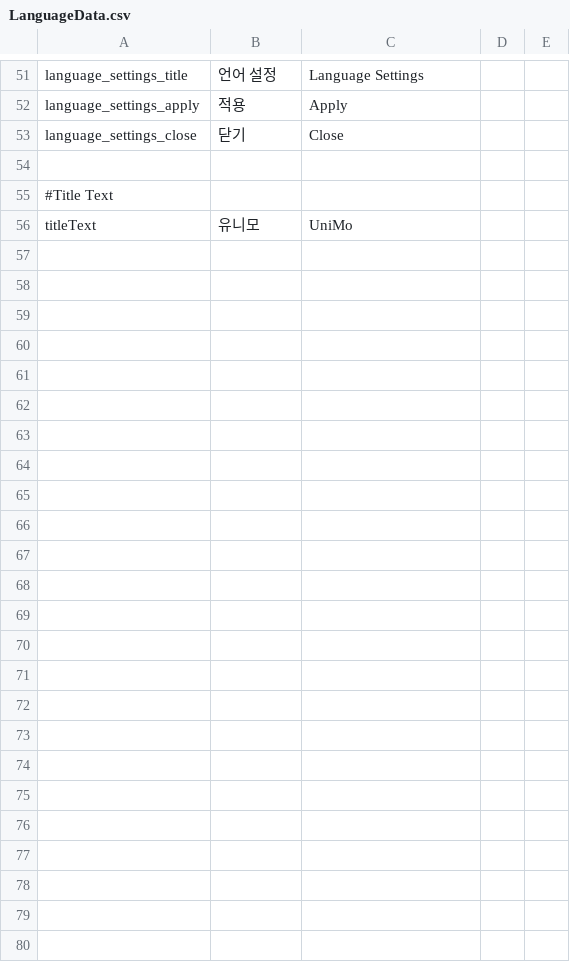
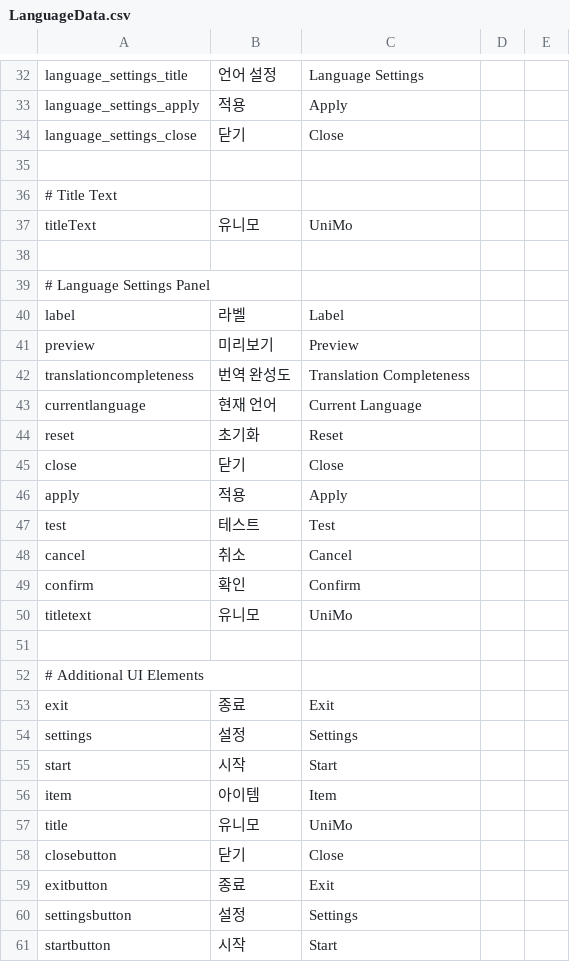
Before and after one commit to CGRJ2/UniMo-GardenOfStars, a CSV file: Assets/000WorkSpaces/KYS/Scripts/UI/Localization/LanguageData.csv, drawn as a sheet; only a part is shown, gaps mark what is left out; the diff covers the shown part only.

Commit message:
[Feat] 다국어 지원 시스템 구현 및 테스트
- LanguageData의 1 행의 Key 값을 가지고 설정된 언어에 맞게 2,3 행의 Korean, English로 Text를 변경해주는 시스템.

```diff
--- a/Assets/000WorkSpaces/KYS/Scripts/UI/Localization/LanguageData.csv
+++ b/Assets/000WorkSpaces/KYS/Scripts/UI/Localization/LanguageData.csv
@@ -55 +36 @@ language_settings_close,닫기,Close,,
-#Title Text,,,,
+# Title Text,,
@@ -56,0 +38,24 @@ titleText,유니모,UniMo,,
+,,
+# Language Settings Panel,,
+label,라벨,Label
+preview,미리보기,Preview
+translationcompleteness,번역 완성도,Translation Completeness
+currentlanguage,현재 언어,Current Language
+reset,초기화,Reset
+close,닫기,Close
+apply,적용,Apply
+test,테스트,Test
+cancel,취소,Cancel
+confirm,확인,Confirm
+titletext,유니모,UniMo
+,,
+# Additional UI Elements,,
+exit,종료,Exit
+settings,설정,Settings
+start,시작,Start
+item,아이템,Item
+title,유니모,UniMo
+closebutton,닫기,Close
+exitbutton,종료,Exit
+settingsbutton,설정,Settings
+startbutton,시작,Start
```
Also changed, not shown: 19 removed rows and 5 edited cells elsewhere in this file, 37 other files.
